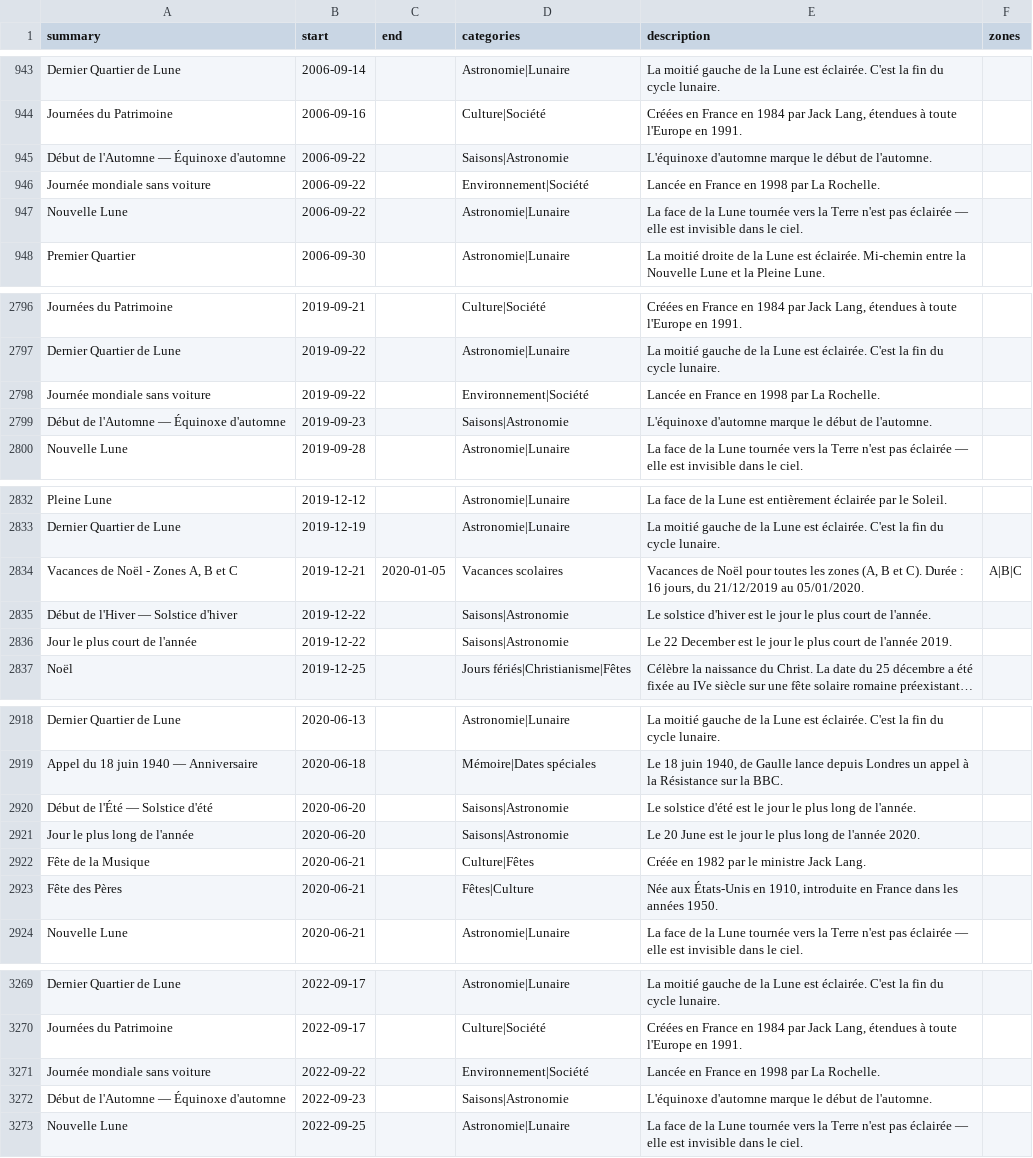
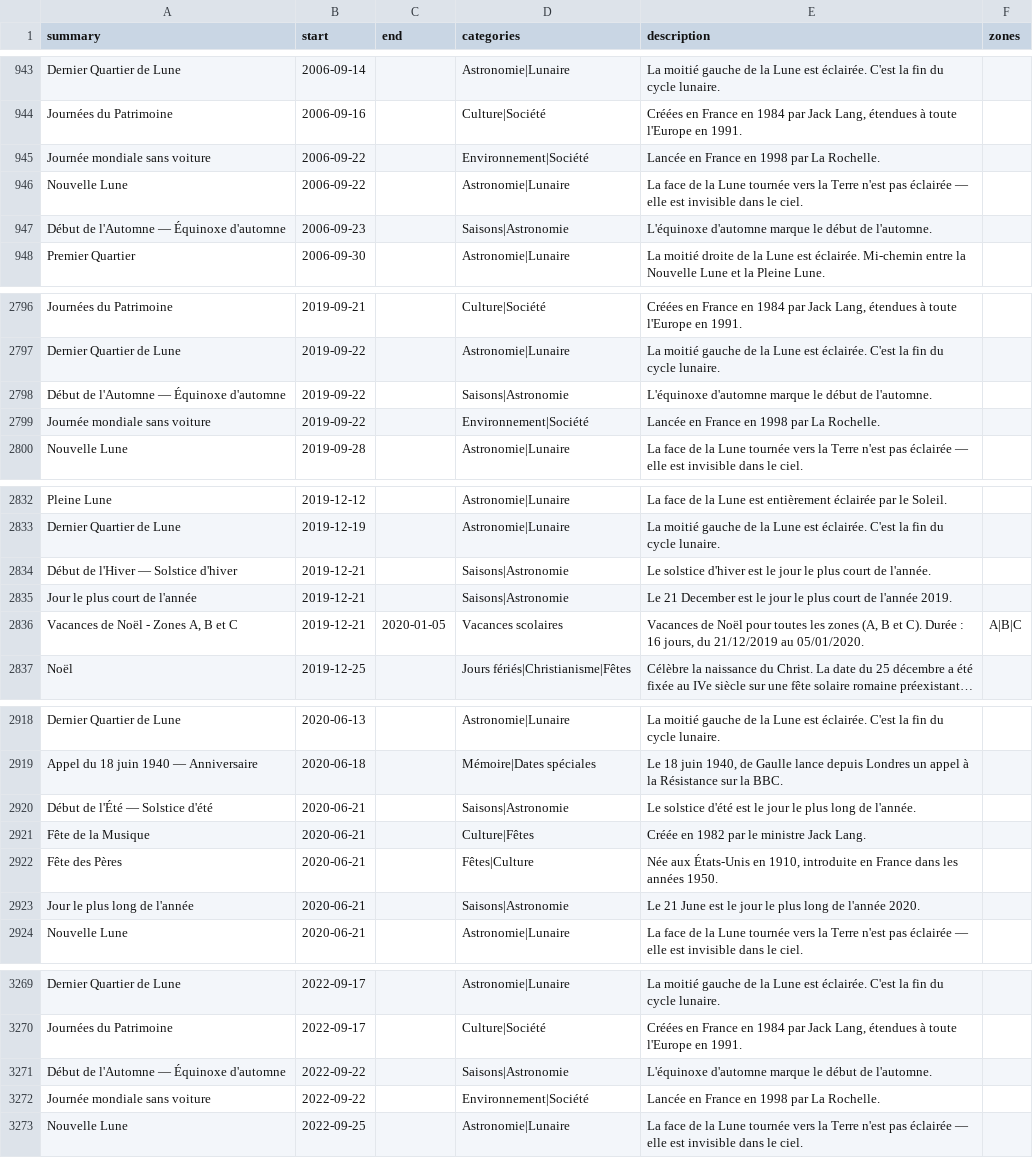
Before and after one commit to TiboTsr/calendrier-france-ics, a CSV file: calendrier.csv, drawn as a sheet; only a part is shown, gaps mark what is left out; long unchanged cells end in …; removed rows and columns are numbered as before the commit, all else as after; the diff covers the shown part only; the diff names each change by its address in the sheet, - before the commit and + after, or states it on an @@ line.

```diff
--- a/calendrier.csv
+++ b/calendrier.csv
-row 945: Début de l'Automne — Équinoxe d'automne | 2006-09-22 |  | Saisons|Astronomie | L'équinoxe d'automne marque le début de l'automne.
+row 947: Début de l'Automne — Équinoxe d'automne | 2006-09-23 |  | Saisons|Astronomie | L'équinoxe d'automne marque le début de l'automne.
+row 2798: Début de l'Automne — Équinoxe d'automne | 2019-09-22 |  | Saisons|Astronomie | L'équinoxe d'automne marque le début de l'automne.
-row 2799: Début de l'Automne — Équinoxe d'automne | 2019-09-23 |  | Saisons|Astronomie | L'équinoxe d'automne marque le début de l'automne.
+row 2834: Début de l'Hiver — Solstice d'hiver | 2019-12-21 |  | Saisons|Astronomie | Le solstice d'hiver est le jour le plus court de l'année.
+row 2835: Jour le plus court de l'année | 2019-12-21 |  | Saisons|Astronomie | Le 21 December est le jour le plus court de l'année 2019.
-row 2835: Début de l'Hiver — Solstice d'hiver | 2019-12-22 |  | Saisons|Astronomie | Le solstice d'hiver est le jour le plus court de l'année.
-row 2836: Jour le plus court de l'année | 2019-12-22 |  | Saisons|Astronomie | Le 22 December est le jour le plus court de l'année 2019.
-B2920 (start): 2020-06-20
+B2920 (start): 2020-06-21
-row 2921: Jour le plus long de l'année | 2020-06-20 |  | Saisons|Astronomie | Le 20 June est le jour le plus long de l'année 2020.
+row 2923: Jour le plus long de l'année | 2020-06-21 |  | Saisons|Astronomie | Le 21 June est le jour le plus long de l'année 2020.
+row 3271: Début de l'Automne — Équinoxe d'automne | 2022-09-22 |  | Saisons|Astronomie | L'équinoxe d'automne marque le début de l'automne.
-row 3272: Début de l'Automne — Équinoxe d'automne | 2022-09-23 |  | Saisons|Astronomie | L'équinoxe d'automne marque le début de l'automne.
```
Also changed, not shown: 2 added rows, 2 removed rows and 6 edited cells elsewhere in this file, 11 other files.
